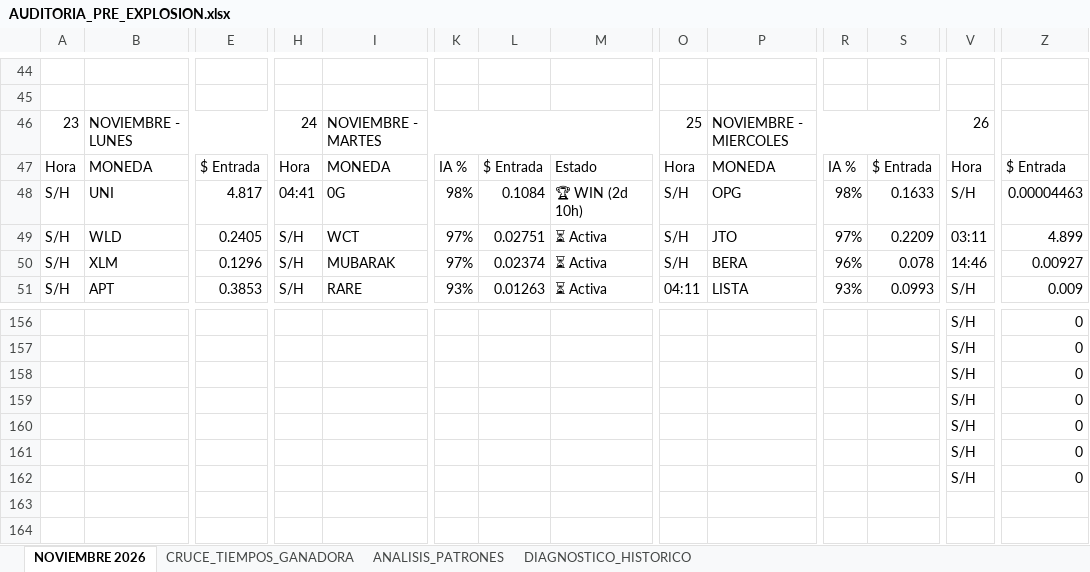
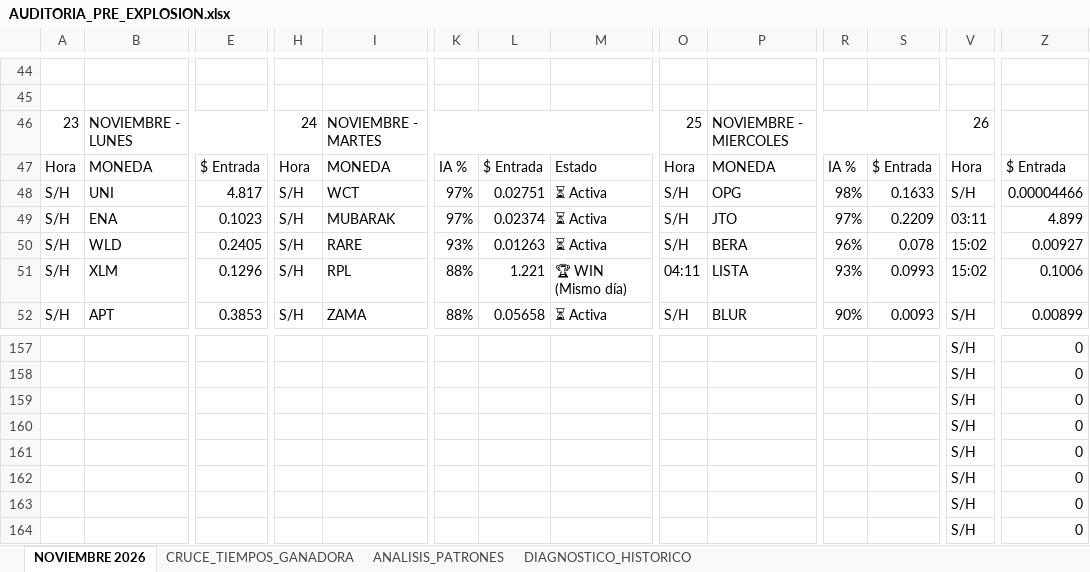
Before and after one commit to kjanoto-coder/panel-cripto, an Excel workbook: AUDITORIA_PRE_EXPLOSION.xlsx, sheet NOVIEMBRE 2026, drawn as a sheet; only a part is shown, gaps mark what is left out; values as stored, in another font and other column widths than the file's, no cell formats; addresses are those after the commit; rows hold the shown columns only; the diff covers the shown part only; the diff names each change by its address in the sheet, - before the commit and + after, or states it on an @@ line.

```diff
--- a/AUDITORIA_PRE_EXPLOSION.xlsx (sheet NOVIEMBRE 2026)
+++ b/AUDITORIA_PRE_EXPLOSION.xlsx (sheet NOVIEMBRE 2026)
-H48: 04:41
+H48: S/H
-I48: 0G
+I48: WCT
-K48: 98%
+K48: 97%
-L48: 0.1084
+L48: 0.02751
-M48: 🏆 WIN (2d 10h)
+M48: ⏳ Activa
-Z48: 0.00004463
+Z48: 0.00004466
-B49: WLD
+B49: ENA
-E49: 0.2405
+E49: 0.1023
-I49: WCT
+I49: MUBARAK
-L49: 0.02751
+L49: 0.02374
-B50: XLM
+B50: WLD
-E50: 0.1296
+E50: 0.2405
-I50: MUBARAK
+I50: RARE
-K50: 97%
+K50: 93%
-L50: 0.02374
+L50: 0.01263
-V50: 14:46
+V50: 15:02
+row 51: S/H | XLM | 0.1296 | S/H | RPL | 88% | 1.221 | 🏆 WIN (Mismo día) | 04:11 | LISTA | 93% | 0.0993 | 15:02 | 0.1006
-I52: RARE
+I52: ZAMA
-K52: 93%
+K52: 88%
-L52: 0.01263
+L52: 0.05658
-O52: 04:11
+O52: S/H
-P52: LISTA
+P52: BLUR
-R52: 93%
+R52: 90%
-S52: 0.0993
+S52: 0.0093
-Z52: 0.009
+Z52: 0.00899
+row 164:  |  |  |  |  |  |  |  |  |  |  |  | S/H | 0
```
Also changed, not shown: 15 added rows, 15 removed rows and 414 edited cells elsewhere in this sheet, sheet CRUCE_TIEMPOS_GANADORA, sheet ANALISIS_PATRONES, sheet DIAGNOSTICO_HISTORICO, cell formats, 1 other file.
